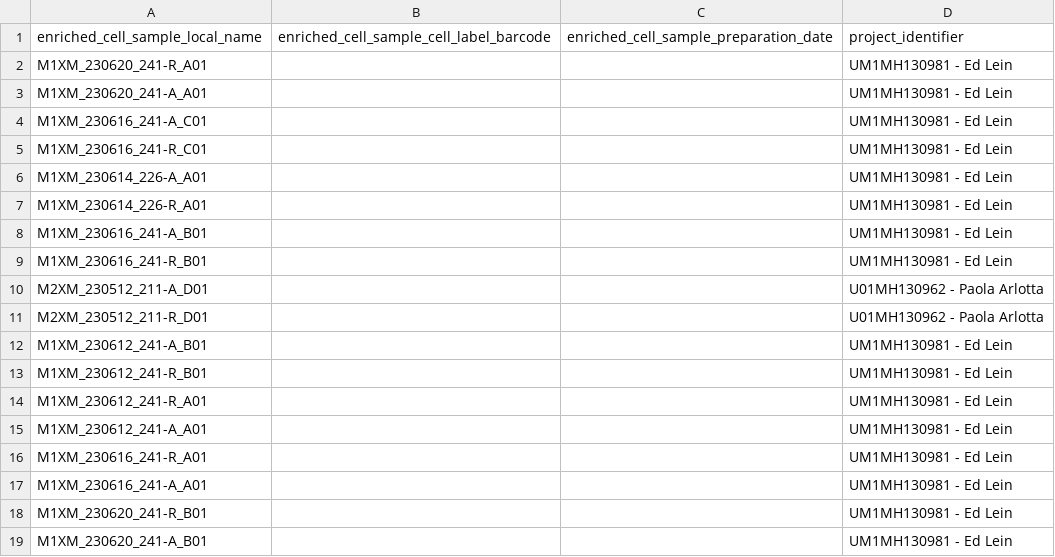
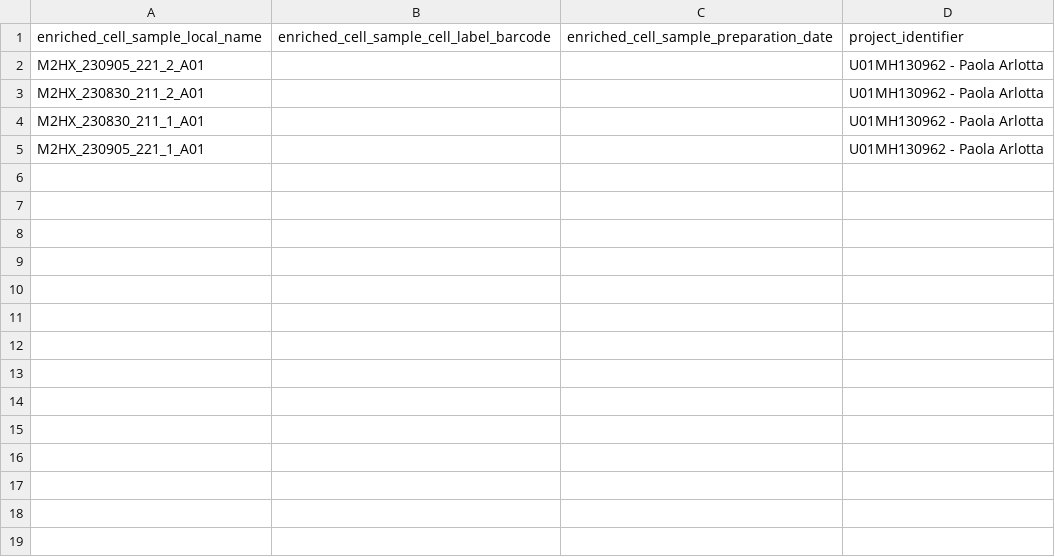
Before and after one commit to UTHealth-Data-Science/bican_seq_library_portal_template, a CSV file: Sequencing_Library_Upload_Templates/templates/enriched_cell_sample.csv, drawn as a sheet.

```diff
--- a/Sequencing_Library_Upload_Templates/templates/enriched_cell_sample.csv
+++ b/Sequencing_Library_Upload_Templates/templates/enriched_cell_sample.csv
@@ -1,19 +1,5 @@
 enriched_cell_sample_local_name,enriched_cell_sample_cell_label_barcode,enriched_cell_sample_preparation_date,project_identifier
-M1XM_230620_241-R_A01,,,UM1MH130981 - Ed Lein
-M1XM_230620_241-A_A01,,,UM1MH130981 - Ed Lein
-M1XM_230616_241-A_C01,,,UM1MH130981 - Ed Lein
-M1XM_230616_241-R_C01,,,UM1MH130981 - Ed Lein
-M1XM_230614_226-A_A01,,,UM1MH130981 - Ed Lein
-M1XM_230614_226-R_A01,,,UM1MH130981 - Ed Lein
-M1XM_230616_241-A_B01,,,UM1MH130981 - Ed Lein
-M1XM_230616_241-R_B01,,,UM1MH130981 - Ed Lein
-M2XM_230512_211-A_D01,,,U01MH130962 - Paola Arlotta
-M2XM_230512_211-R_D01,,,U01MH130962 - Paola Arlotta
-M1XM_230612_241-A_B01,,,UM1MH130981 - Ed Lein
-M1XM_230612_241-R_B01,,,UM1MH130981 - Ed Lein
-M1XM_230612_241-R_A01,,,UM1MH130981 - Ed Lein
-M1XM_230612_241-A_A01,,,UM1MH130981 - Ed Lein
-M1XM_230616_241-R_A01,,,UM1MH130981 - Ed Lein
-M1XM_230616_241-A_A01,,,UM1MH130981 - Ed Lein
-M1XM_230620_241-R_B01,,,UM1MH130981 - Ed Lein
-M1XM_230620_241-A_B01,,,UM1MH130981 - Ed Lein
+M2HX_230905_221_2_A01,,,U01MH130962 - Paola Arlotta
+M2HX_230830_211_2_A01,,,U01MH130962 - Paola Arlotta
+M2HX_230830_211_1_A01,,,U01MH130962 - Paola Arlotta
+M2HX_230905_221_1_A01,,,U01MH130962 - Paola Arlotta
```
Also changed, not shown: Sequencing_Library_Upload_Templates/templates/amplified_cdna.csv, Sequencing_Library_Upload_Templates/templates/barcoded_cell_sample_component.csv, 12 other files.
